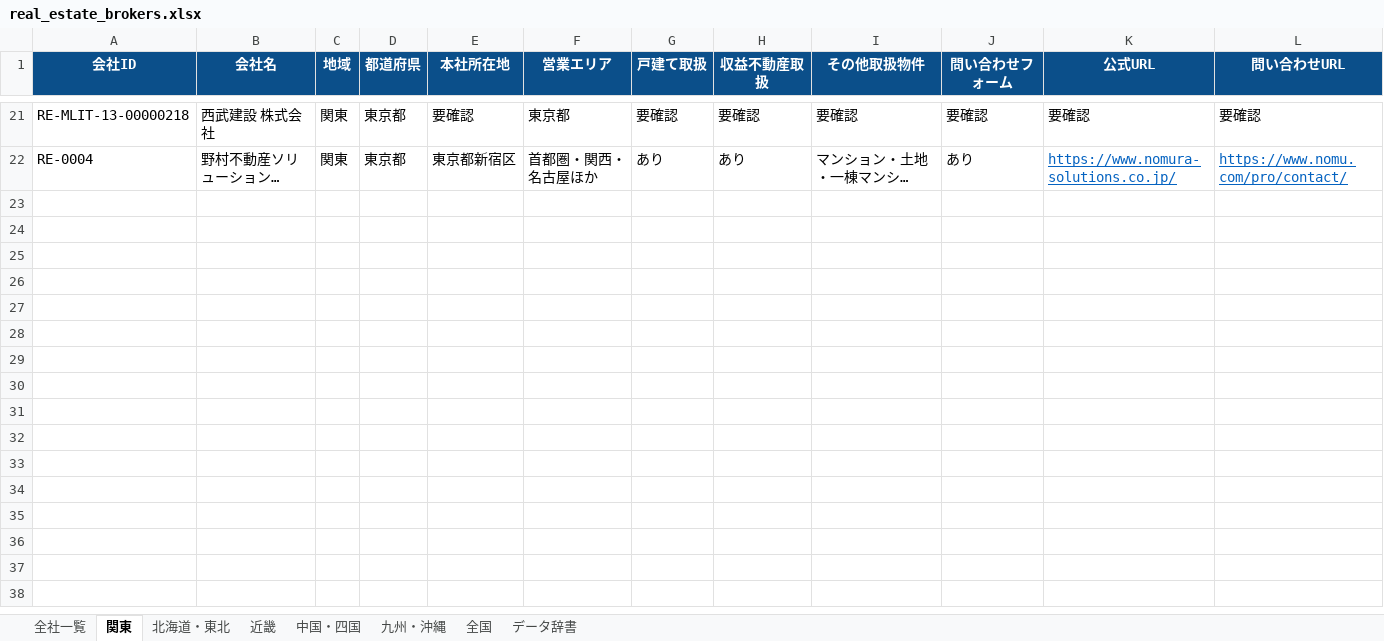
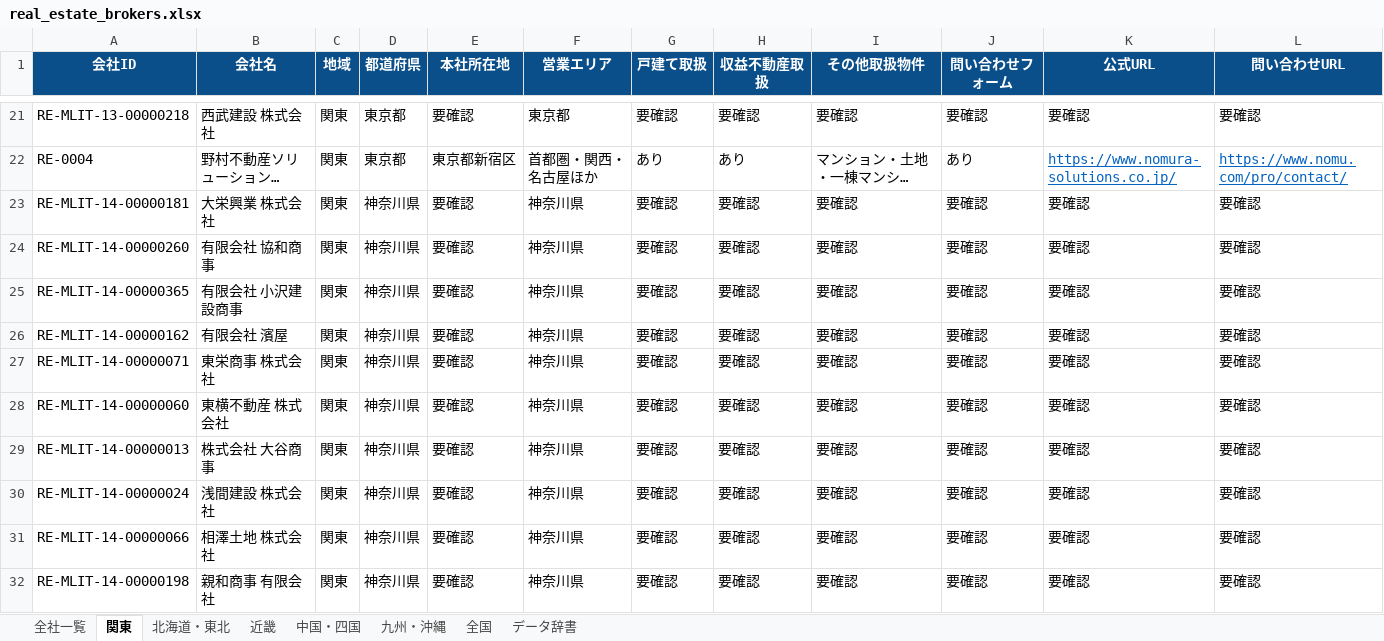
Before and after one commit to univcorp2-ctrl/japan-real-estate-broker-database, an Excel workbook: database/real_estate_brokers.xlsx, sheet 関東, drawn as a sheet; only a part is shown, gaps mark what is left out; long unchanged cells end in …; values as stored, in another font and other column widths than the file's, no borders; table styles not drawn; rows hold the shown columns only; the diff names each change by its address in the sheet, - before the commit and + after, or states it on an @@ line.

```diff
--- a/database/real_estate_brokers.xlsx (sheet 関東)
+++ b/database/real_estate_brokers.xlsx (sheet 関東)
+row 23: RE-MLIT-14-00000181 | 大栄興業 株式会社 | 関東 | 神奈川県 | 要確認 | 神奈川県 | 要確認 | 要確認 | 要確認 | 要確認 | 要確認 | 要確認
+row 24: RE-MLIT-14-00000260 | 有限会社 協和商事 | 関東 | 神奈川県 | 要確認 | 神奈川県 | 要確認 | 要確認 | 要確認 | 要確認 | 要確認 | 要確認
+row 25: RE-MLIT-14-00000365 | 有限会社 小沢建設商事 | 関東 | 神奈川県 | 要確認 | 神奈川県 | 要確認 | 要確認 | 要確認 | 要確認 | 要確認 | 要確認
+row 26: RE-MLIT-14-00000162 | 有限会社 濱屋 | 関東 | 神奈川県 | 要確認 | 神奈川県 | 要確認 | 要確認 | 要確認 | 要確認 | 要確認 | 要確認
+row 27: RE-MLIT-14-00000071 | 東栄商事 株式会社 | 関東 | 神奈川県 | 要確認 | 神奈川県 | 要確認 | 要確認 | 要確認 | 要確認 | 要確認 | 要確認
+row 28: RE-MLIT-14-00000060 | 東横不動産 株式会社 | 関東 | 神奈川県 | 要確認 | 神奈川県 | 要確認 | 要確認 | 要確認 | 要確認 | 要確認 | 要確認
+row 29: RE-MLIT-14-00000013 | 株式会社 大谷商事 | 関東 | 神奈川県 | 要確認 | 神奈川県 | 要確認 | 要確認 | 要確認 | 要確認 | 要確認 | 要確認
+row 30: RE-MLIT-14-00000024 | 浅間建設 株式会社 | 関東 | 神奈川県 | 要確認 | 神奈川県 | 要確認 | 要確認 | 要確認 | 要確認 | 要確認 | 要確認
+row 31: RE-MLIT-14-00000066 | 相澤土地 株式会社 | 関東 | 神奈川県 | 要確認 | 神奈川県 | 要確認 | 要確認 | 要確認 | 要確認 | 要確認 | 要確認
+row 32: RE-MLIT-14-00000198 | 親和商事 有限会社 | 関東 | 神奈川県 | 要確認 | 神奈川県 | 要確認 | 要確認 | 要確認 | 要確認 | 要確認 | 要確認
```
Also changed, not shown: sheet 全社一覧, 9 other files.
